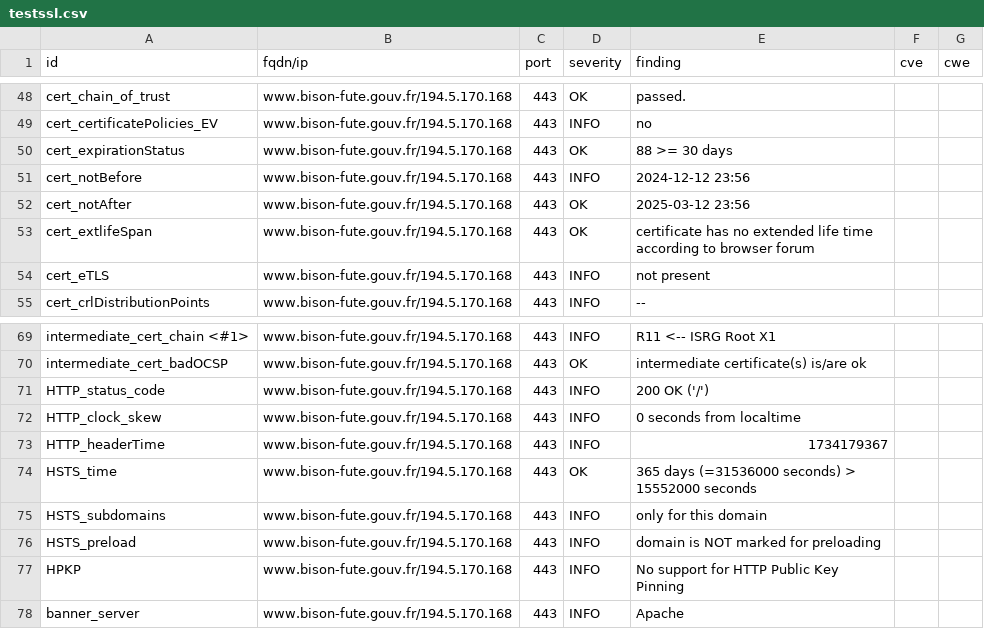
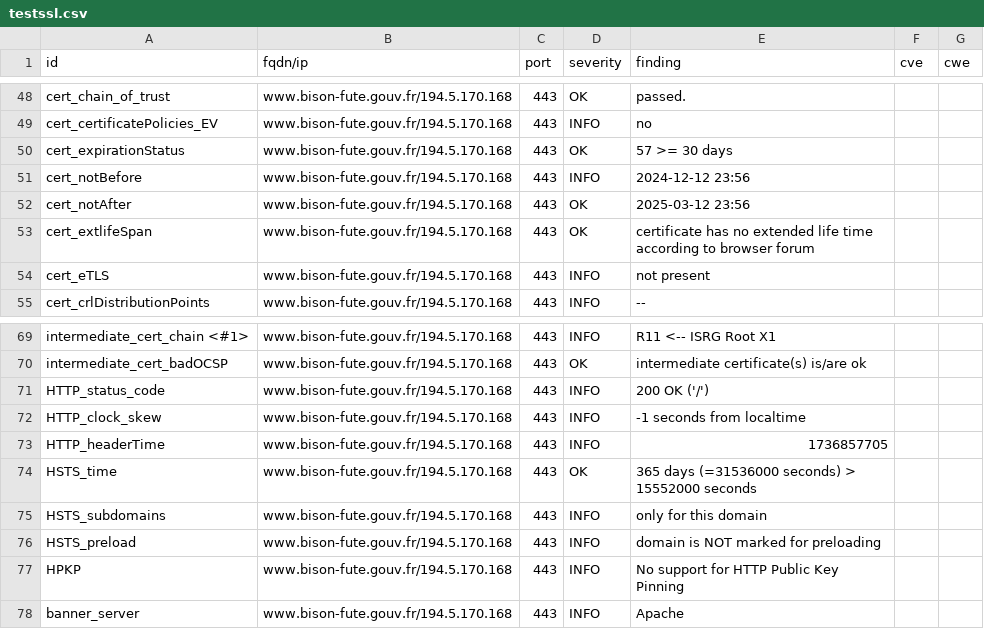
Before and after one commit to GKO-org/dashlordPrd2, a CSV file: results/aHR0cHM6Ly93d3cuYmlzb24tZnV0ZS5nb3V2LmZy/testssl.csv, drawn as a sheet; only a part is shown, gaps mark what is left out.

```diff
--- a/results/aHR0cHM6Ly93d3cuYmlzb24tZnV0ZS5nb3V2LmZy/testssl.csv
+++ b/results/aHR0cHM6Ly93d3cuYmlzb24tZnV0ZS5nb3V2LmZy/testssl.csv
@@ -49,3 +49,3 @@
 "cert_certificatePolicies_EV","www.bison-fute.gouv.fr/194.5.170.168","443","INFO","no","",""
-"cert_expirationStatus","www.bison-fute.gouv.fr/194.5.170.168","443","OK","88 >= 30 days","",""
+"cert_expirationStatus","www.bison-fute.gouv.fr/194.5.170.168","443","OK","57 >= 30 days","",""
 "cert_notBefore","www.bison-fute.gouv.fr/194.5.170.168","443","INFO","2024-12-12 23:56","",""
@@ -71,4 +71,4 @@
 "HTTP_status_code","www.bison-fute.gouv.fr/194.5.170.168","443","INFO","200 OK ('/')","",""
-"HTTP_clock_skew","www.bison-fute.gouv.fr/194.5.170.168","443","INFO","0 seconds from localtime","",""
-"HTTP_headerTime","www.bison-fute.gouv.fr/194.5.170.168","443","INFO","1734179367","",""
+"HTTP_clock_skew","www.bison-fute.gouv.fr/194.5.170.168","443","INFO","-1 seconds from localtime","",""
+"HTTP_headerTime","www.bison-fute.gouv.fr/194.5.170.168","443","INFO","1736857705","",""
 "HSTS_time","www.bison-fute.gouv.fr/194.5.170.168","443","OK","365 days (=31536000 seconds) > 15552000 seconds","",""
```
Also changed, not shown: 7 other files.
